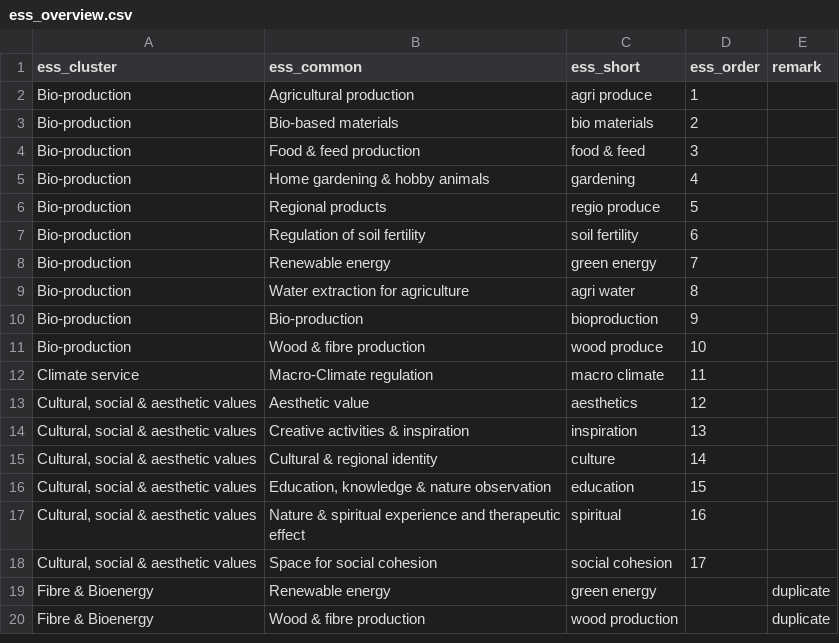
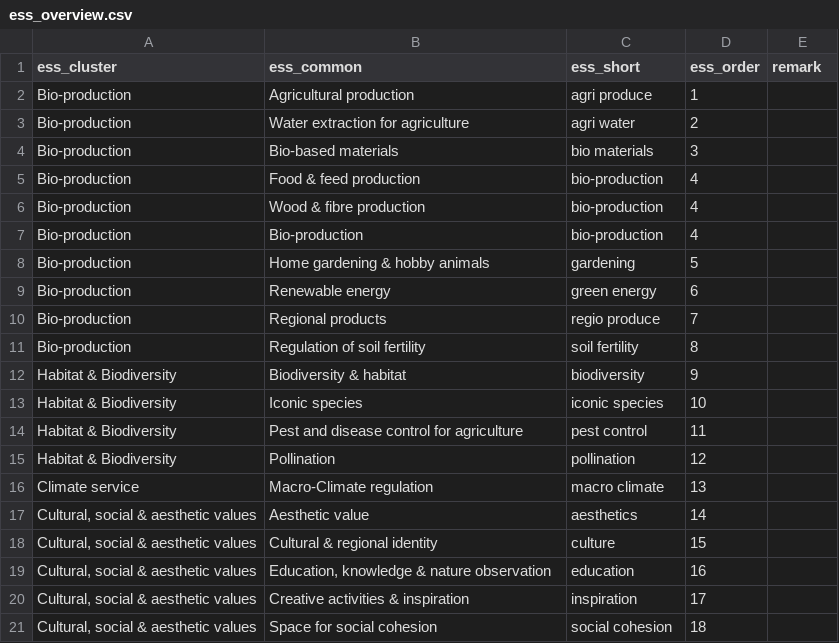
Before and after one commit to inbo/prj_crosscase_analyse_ESD, a CSV file: data/ess_overview.csv, drawn as a sheet; only a part is shown; the diff covers the shown part only.

```diff
--- a/data/ess_overview.csv
+++ b/data/ess_overview.csv
@@ -2,19 +2,20 @@
 Bio-production;Agricultural production;agri produce;1;
-Bio-production;Bio-based materials;bio materials;2;
-Bio-production;Food & feed production;food & feed;3;
-Bio-production;Home gardening & hobby animals;gardening;4;
-Bio-production;Regional products;regio produce;5;
-Bio-production;Regulation of soil fertility;soil fertility;6;
-Bio-production;Renewable energy;green energy;7;
-Bio-production;Water extraction for agriculture;agri water;8;
-Bio-production;Bio-production;bioproduction;9;
-Bio-production;Wood & fibre production;wood produce;10;
-Climate service;Macro-Climate regulation;macro climate;11;
-Cultural, social & aesthetic values;Aesthetic value;aesthetics;12;
-Cultural, social & aesthetic values;Creative activities & inspiration;inspiration;13;
-Cultural, social & aesthetic values;Cultural & regional identity;culture;14;
-Cultural, social & aesthetic values;Education, knowledge & nature observation;education;15;
-Cultural, social & aesthetic values;Nature & spiritual experience and therapeutic effect;spiritual;16;
-Cultural, social & aesthetic values;Space for social cohesion;social cohesion;17;
-Fibre & Bioenergy;Renewable energy;green energy;;duplicate
-Fibre & Bioenergy;Wood & fibre production;wood production;;duplicate
+Bio-production;Water extraction for agriculture;agri water;2;
+Bio-production;Bio-based materials;bio materials;3;
+Bio-production;Food & feed production;bio-production;4;
+Bio-production;Wood & fibre production;bio-production;4;
+Bio-production;Bio-production;bio-production;4;
+Bio-production;Home gardening & hobby animals;gardening;5;
+Bio-production;Renewable energy;green energy;6;
+Bio-production;Regional products;regio produce;7;
+Bio-production;Regulation of soil fertility;soil fertility;8;
+Habitat & Biodiversity;Biodiversity & habitat;biodiversity;9;
+Habitat & Biodiversity;Iconic species;iconic species;10;
+Habitat & Biodiversity;Pest and disease control for agriculture;pest control;11;
+Habitat & Biodiversity;Pollination;pollination;12;
+Climate service;Macro-Climate regulation;macro climate;13;
+Cultural, social & aesthetic values;Aesthetic value;aesthetics;14;
+Cultural, social & aesthetic values;Cultural & regional identity;culture;15;
+Cultural, social & aesthetic values;Education, knowledge & nature observation;education;16;
+Cultural, social & aesthetic values;Creative activities & inspiration;inspiration;17;
+Cultural, social & aesthetic values;Space for social cohesion;social cohesion;18;
```
Also changed, not shown: 5 added rows, 10 removed rows and 15 edited cells elsewhere in this file, data/case_definition.csv, 7 other files.
